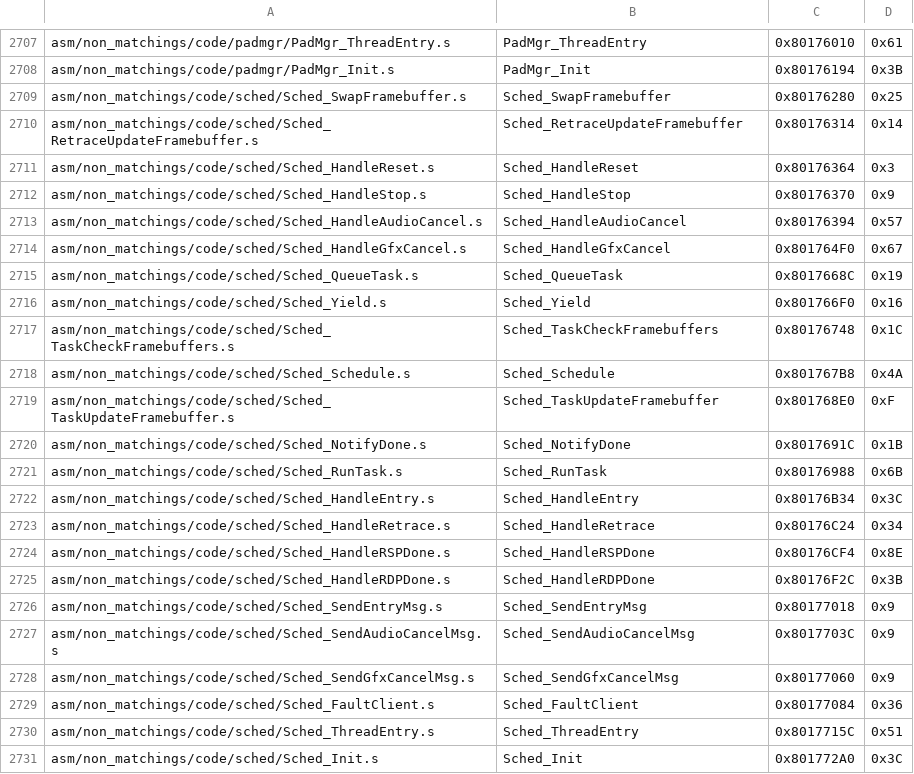
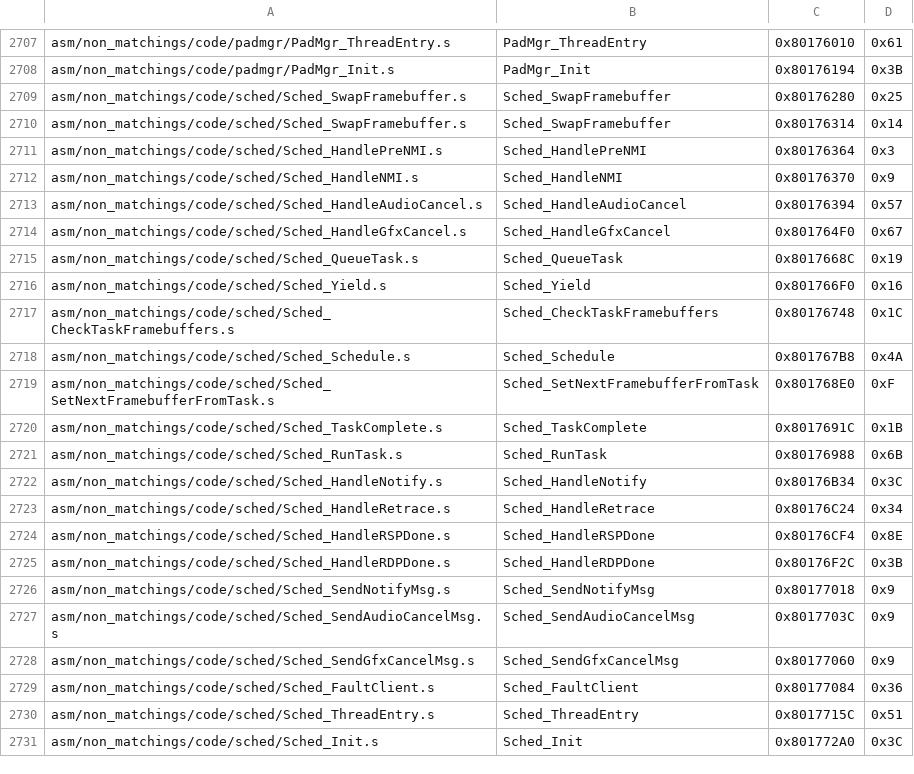
Before and after one commit to zeldaret/mm, a CSV file: tools/sizes/code_functions.csv, drawn as a sheet; only a part is shown, gaps mark what is left out.

Commit message:
scheduler docs

```diff
--- a/tools/sizes/code_functions.csv
+++ b/tools/sizes/code_functions.csv
@@ -2709,5 +2709,5 @@ asm/non_matchings/code/padmgr/PadMgr_Init.s,PadMgr_Init,0x80176194,0x3B
 asm/non_matchings/code/sched/Sched_SwapFramebuffer.s,Sched_SwapFramebuffer,0x80176280,0x25
-asm/non_matchings/code/sched/Sched_RetraceUpdateFramebuffer.s,Sched_RetraceUpdateFramebuffer,0x80176314,0x14
-asm/non_matchings/code/sched/Sched_HandleReset.s,Sched_HandleReset,0x80176364,0x3
-asm/non_matchings/code/sched/Sched_HandleStop.s,Sched_HandleStop,0x80176370,0x9
+asm/non_matchings/code/sched/Sched_SwapFramebuffer.s,Sched_SwapFramebuffer,0x80176314,0x14
+asm/non_matchings/code/sched/Sched_HandlePreNMI.s,Sched_HandlePreNMI,0x80176364,0x3
+asm/non_matchings/code/sched/Sched_HandleNMI.s,Sched_HandleNMI,0x80176370,0x9
 asm/non_matchings/code/sched/Sched_HandleAudioCancel.s,Sched_HandleAudioCancel,0x80176394,0x57
@@ -2716,8 +2716,8 @@ asm/non_matchings/code/sched/Sched_QueueTask.s,Sched_QueueTask,0x8017668C,0x19
 asm/non_matchings/code/sched/Sched_Yield.s,Sched_Yield,0x801766F0,0x16
-asm/non_matchings/code/sched/Sched_TaskCheckFramebuffers.s,Sched_TaskCheckFramebuffers,0x80176748,0x1C
+asm/non_matchings/code/sched/Sched_CheckTaskFramebuffers.s,Sched_CheckTaskFramebuffers,0x80176748,0x1C
 asm/non_matchings/code/sched/Sched_Schedule.s,Sched_Schedule,0x801767B8,0x4A
-asm/non_matchings/code/sched/Sched_TaskUpdateFramebuffer.s,Sched_TaskUpdateFramebuffer,0x801768E0,0xF
-asm/non_matchings/code/sched/Sched_NotifyDone.s,Sched_NotifyDone,0x8017691C,0x1B
+asm/non_matchings/code/sched/Sched_SetNextFramebufferFromTask.s,Sched_SetNextFramebufferFromTask,0x801768E0,0xF
+asm/non_matchings/code/sched/Sched_TaskComplete.s,Sched_TaskComplete,0x8017691C,0x1B
 asm/non_matchings/code/sched/Sched_RunTask.s,Sched_RunTask,0x80176988,0x6B
-asm/non_matchings/code/sched/Sched_HandleEntry.s,Sched_HandleEntry,0x80176B34,0x3C
+asm/non_matchings/code/sched/Sched_HandleNotify.s,Sched_HandleNotify,0x80176B34,0x3C
 asm/non_matchings/code/sched/Sched_HandleRetrace.s,Sched_HandleRetrace,0x80176C24,0x34
@@ -2725,3 +2725,3 @@ asm/non_matchings/code/sched/Sched_HandleRSPDone.s,Sched_HandleRSPDone,0x80176CF
 asm/non_matchings/code/sched/Sched_HandleRDPDone.s,Sched_HandleRDPDone,0x80176F2C,0x3B
-asm/non_matchings/code/sched/Sched_SendEntryMsg.s,Sched_SendEntryMsg,0x80177018,0x9
+asm/non_matchings/code/sched/Sched_SendNotifyMsg.s,Sched_SendNotifyMsg,0x80177018,0x9
 asm/non_matchings/code/sched/Sched_SendAudioCancelMsg.s,Sched_SendAudioCancelMsg,0x8017703C,0x9
```
Also changed, not shown: 14 other files.
